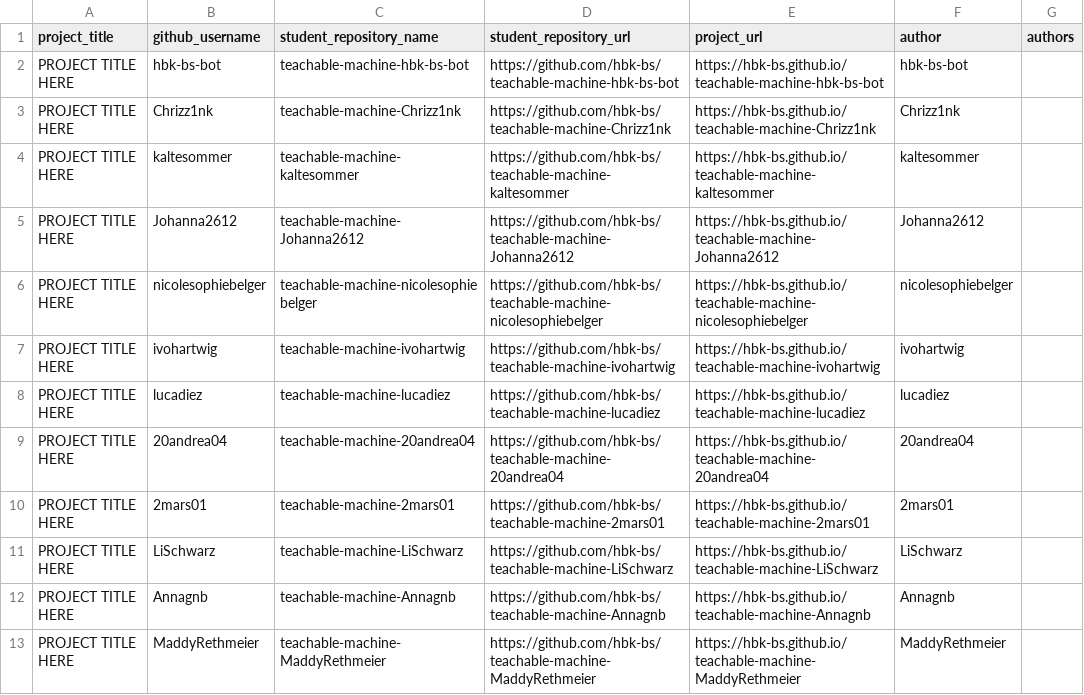
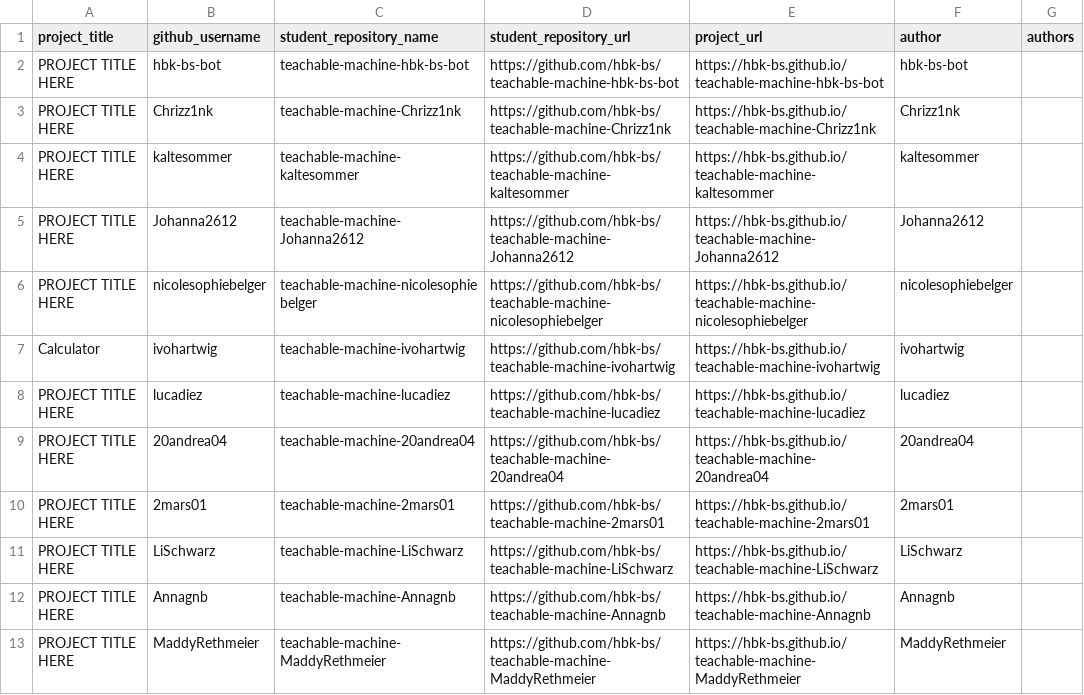
Before and after one commit to ivohartwig/rundgang2025, a CSV file: src/data/projects/teachable-machine-grades-1748958849_clean.csv, drawn as a sheet; only a part is shown.

Commit message:
Update teachable-machine-grades-1748958849_clean.csv

```diff
--- a/src/data/projects/teachable-machine-grades-1748958849_clean.csv
+++ b/src/data/projects/teachable-machine-grades-1748958849_clean.csv
@@ -6,3 +6,3 @@
 "PROJECT TITLE HERE","nicolesophiebelger","teachable-machine-nicolesophiebelger","https://github.com/hbk-bs/teachable-machine-nicolesophiebelger","https://hbk-bs.github.io/teachable-machine-nicolesophiebelger","nicolesophiebelger",""
-"PROJECT TITLE HERE","ivohartwig","teachable-machine-ivohartwig","https://github.com/hbk-bs/teachable-machine-ivohartwig","https://hbk-bs.github.io/teachable-machine-ivohartwig","ivohartwig",""
+"Calculator","ivohartwig","teachable-machine-ivohartwig","https://github.com/hbk-bs/teachable-machine-ivohartwig","https://hbk-bs.github.io/teachable-machine-ivohartwig","ivohartwig",""
 "PROJECT TITLE HERE","lucadiez","teachable-machine-lucadiez","https://github.com/hbk-bs/teachable-machine-lucadiez","https://hbk-bs.github.io/teachable-machine-lucadiez","lucadiez",""
```
